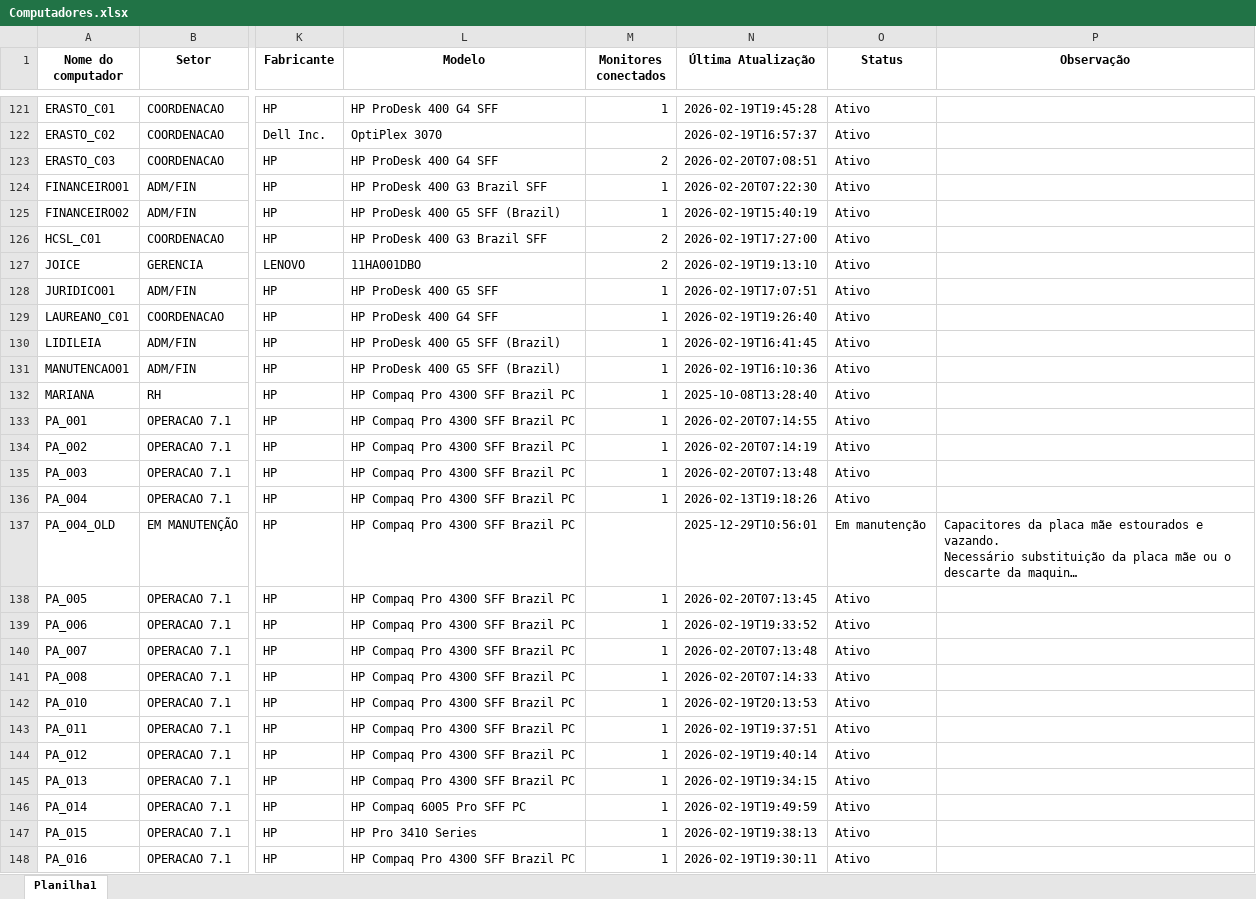
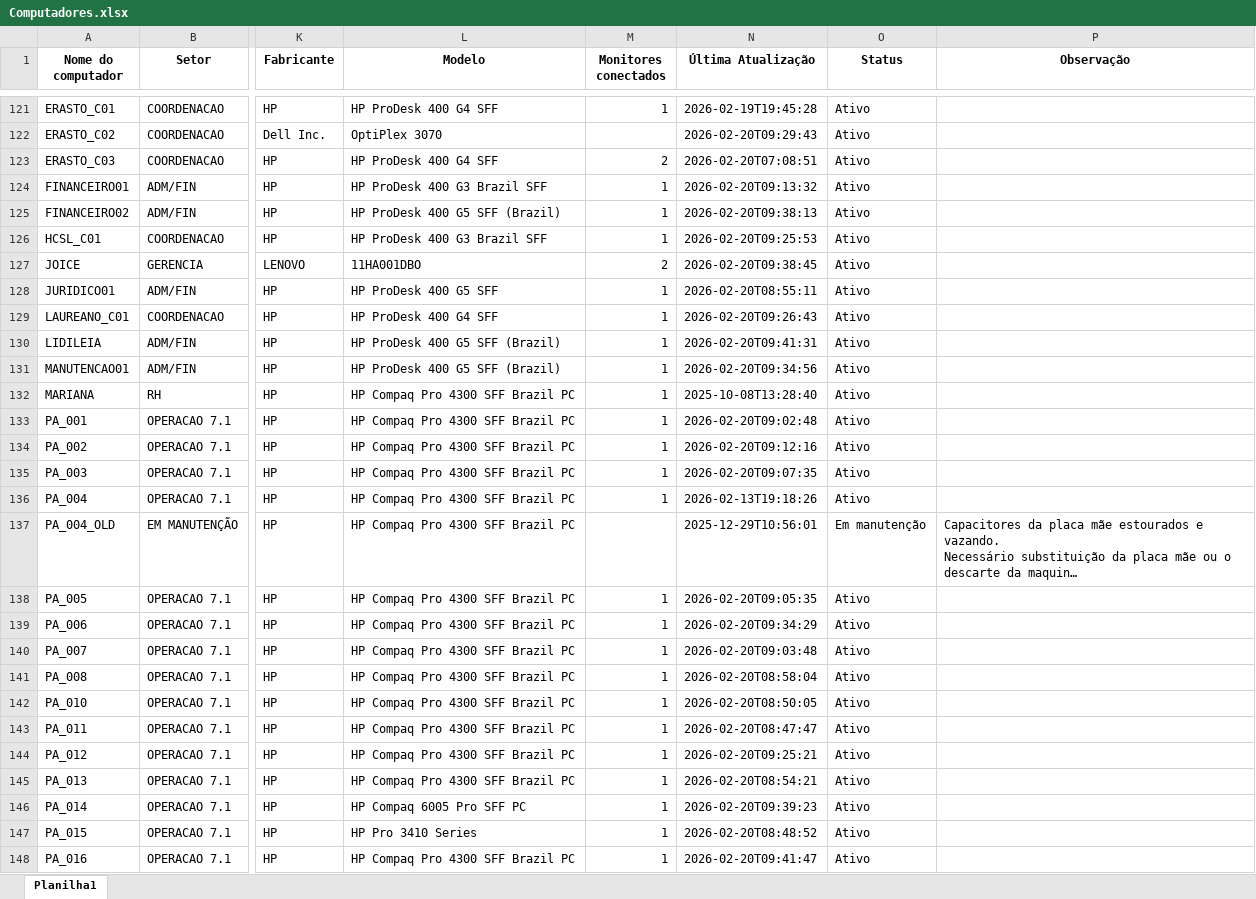
Before and after one commit to EstiloTlmk/export-relatorios-pbi, an Excel workbook: Computadores.xlsx, sheet Planilha1, drawn as a sheet; only a part is shown, gaps mark what is left out; long unchanged cells end in …; values as stored, in another font and other column widths than the file's, no borders; the diff covers the shown part only; the diff names each change by its address in the sheet, - before the commit and + after, or states it on an @@ line.

Commit message:
Atualização automática 2026-02-20 09:52:04.758777

```diff
--- a/Computadores.xlsx (sheet Planilha1)
+++ b/Computadores.xlsx (sheet Planilha1)
-N122 (Última Atualização): 2026-02-19T16:57:37
+N122 (Última Atualização): 2026-02-20T09:29:43
-N124 (Última Atualização): 2026-02-20T07:22:30
+N124 (Última Atualização): 2026-02-20T09:13:32
-N125 (Última Atualização): 2026-02-19T15:40:19
+N125 (Última Atualização): 2026-02-20T09:38:13
-M126 (Monitores conectados): 2
+M126 (Monitores conectados): 1
-N126 (Última Atualização): 2026-02-19T17:27:00
+N126 (Última Atualização): 2026-02-20T09:25:53
-N127 (Última Atualização): 2026-02-19T19:13:10
+N127 (Última Atualização): 2026-02-20T09:38:45
-N128 (Última Atualização): 2026-02-19T17:07:51
+N128 (Última Atualização): 2026-02-20T08:55:11
-N129 (Última Atualização): 2026-02-19T19:26:40
+N129 (Última Atualização): 2026-02-20T09:26:43
-N130 (Última Atualização): 2026-02-19T16:41:45
+N130 (Última Atualização): 2026-02-20T09:41:31
-N131 (Última Atualização): 2026-02-19T16:10:36
+N131 (Última Atualização): 2026-02-20T09:34:56
-N133 (Última Atualização): 2026-02-20T07:14:55
+N133 (Última Atualização): 2026-02-20T09:02:48
-N134 (Última Atualização): 2026-02-20T07:14:19
+N134 (Última Atualização): 2026-02-20T09:12:16
-N135 (Última Atualização): 2026-02-20T07:13:48
+N135 (Última Atualização): 2026-02-20T09:07:35
-N138 (Última Atualização): 2026-02-20T07:13:45
+N138 (Última Atualização): 2026-02-20T09:05:35
-N139 (Última Atualização): 2026-02-19T19:33:52
+N139 (Última Atualização): 2026-02-20T09:34:29
-N140 (Última Atualização): 2026-02-20T07:13:48
+N140 (Última Atualização): 2026-02-20T09:03:48
-N141 (Última Atualização): 2026-02-20T07:14:33
+N141 (Última Atualização): 2026-02-20T08:58:04
-N142 (Última Atualização): 2026-02-19T20:13:53
+N142 (Última Atualização): 2026-02-20T08:50:05
-N143 (Última Atualização): 2026-02-19T19:37:51
+N143 (Última Atualização): 2026-02-20T08:47:47
-N144 (Última Atualização): 2026-02-19T19:40:14
+N144 (Última Atualização): 2026-02-20T09:25:21
-N145 (Última Atualização): 2026-02-19T19:34:15
+N145 (Última Atualização): 2026-02-20T08:54:21
-N146 (Última Atualização): 2026-02-19T19:49:59
+N146 (Última Atualização): 2026-02-20T09:39:23
-N147 (Última Atualização): 2026-02-19T19:38:13
+N147 (Última Atualização): 2026-02-20T08:48:52
-N148 (Última Atualização): 2026-02-19T19:30:11
+N148 (Última Atualização): 2026-02-20T09:41:47
```
Also changed, not shown: 189 edited cells elsewhere in this sheet, Monitores.xlsx.
